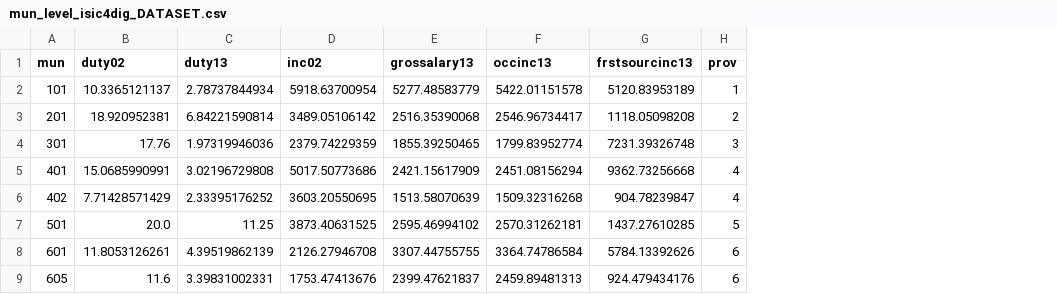
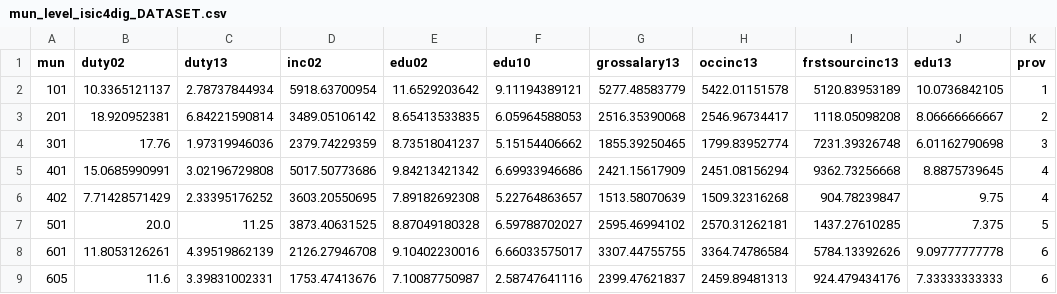
Before and after one commit to jaysayre/cafta-dr, a CSV file: Output/mun_level_isic4dig_DATASET.csv, drawn as a sheet; only a part is shown; the diff names each change by its address in the sheet, - before the commit and + after, or states it on an @@ line.

```diff
--- a/Output/mun_level_isic4dig_DATASET.csv
+++ b/Output/mun_level_isic4dig_DATASET.csv
+column E (edu02), rows 2-9: 11.6529203642 | 8.65413533835 | 8.73518041237 | 9.84213421342 | 7.89182692308 | 8.87049180328 | 9.10402230016 | 7.10087750987
+column F (edu10), rows 2-9: 9.11194389121 | 6.05964588053 | 5.15154406662 | 6.69933946686 | 5.22764863657 | 6.59788702027 | 6.66033575017 | 2.58747641116
+column J (edu13), rows 2-9: 10.0736842105 | 8.06666666667 | 6.01162790698 | 8.8875739645 | 9.75 | 7.375 | 9.09777777778 | 7.33333333333
```
Also changed, not shown: Output/averageincomebymunicipality2002.csv, Output/municipality_level_DATASET.csv, 4 other files.
